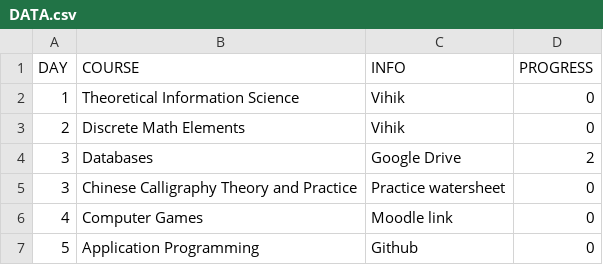
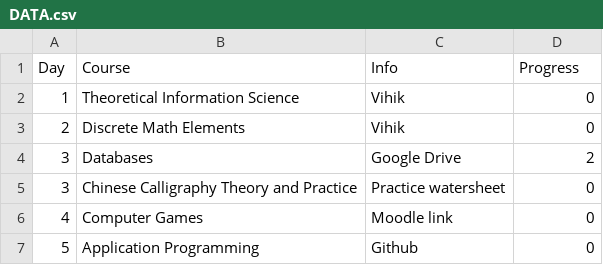
Before and after one commit to taavippp/hwman, a CSV file: DATA.csv, drawn as a sheet; removed rows and columns are numbered as before the commit, all else as after; the diff names each change by its address in the sheet, - before the commit and + after, or states it on an @@ line.

```diff
--- a/DATA.csv
+++ b/DATA.csv
-row 1: DAY | COURSE | INFO | PROGRESS
+row 1: Day | Course | Info | Progress
```
Also changed, not shown: 8 other files.
